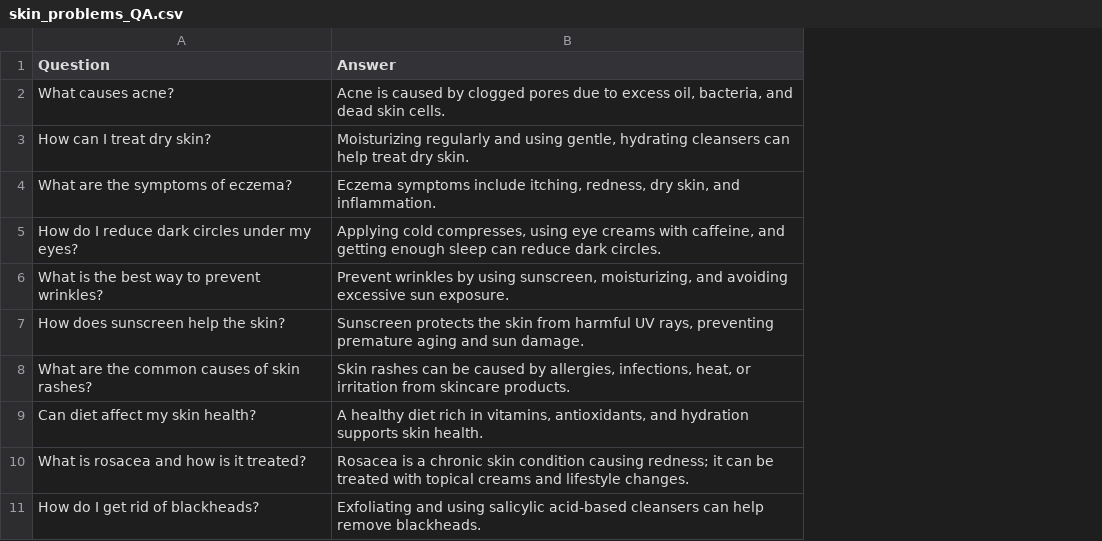
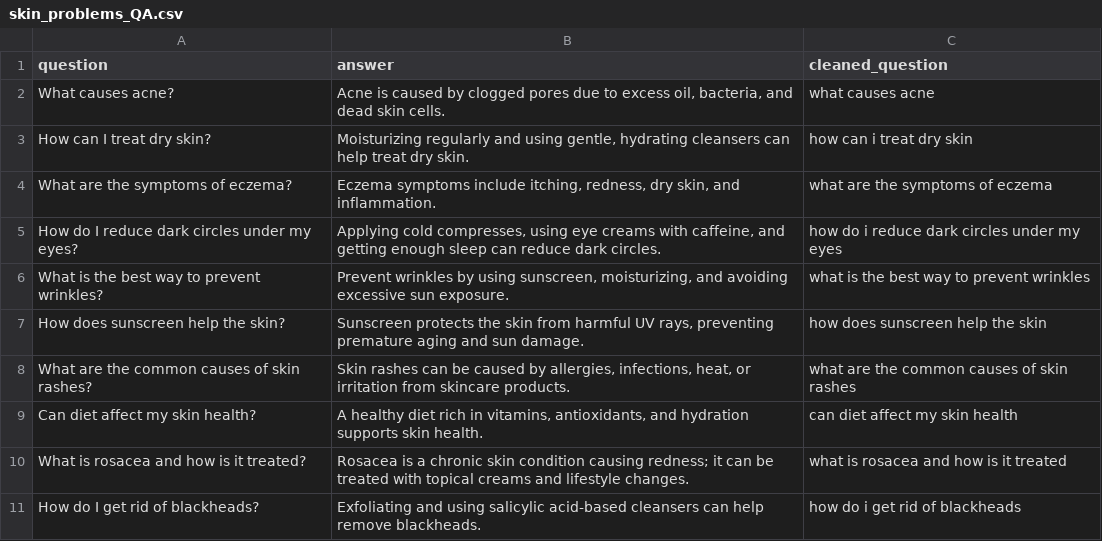
Before and after one commit to TataSrikanth/ALPHA1.0, a CSV file: skin_problems_QA.csv, drawn as a sheet; only a part is shown; the diff names each change by its address in the sheet, - before the commit and + after, or states it on an @@ line.

```diff
--- a/skin_problems_QA.csv
+++ b/skin_problems_QA.csv
+column C (cleaned_question), rows 2-11: what causes acne | how can i treat dry skin | what are the symptoms of eczema | how do i reduce dark circles under my eyes | what is the best way to prevent wrinkles | how does sunscreen help the skin | what are the common causes of skin rashes | can diet affect my skin health | what is rosacea and how is it treated | how do i get rid of blackheads
-A1: Question
+A1: question
-B1: Answer
+B1: answer
```
Also changed, not shown: 18 other files.
